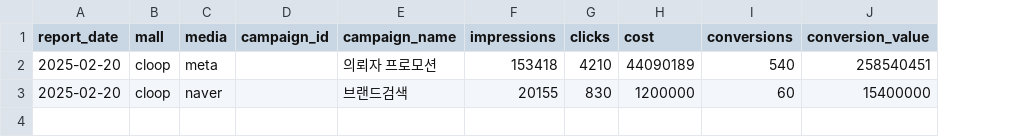
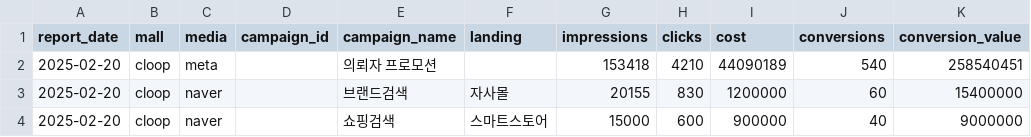
Before and after one commit to cloop-collab/RF_D2C, a CSV file: marts/manual_ad_data/_TEMPLATE.csv, drawn as a sheet; the diff names each change by its address in the sheet, - before the commit and + after, or states it on an @@ line.

```diff
--- a/marts/manual_ad_data/_TEMPLATE.csv
+++ b/marts/manual_ad_data/_TEMPLATE.csv
+column F (landing), row 3: 자사몰
+row 4: 2025-02-20 | cloop | naver |  | 쇼핑검색 | 스마트스토어 | 15000 | 600 | 900000 | 40 | 9000000
```
Also changed, not shown: 3 other files.
